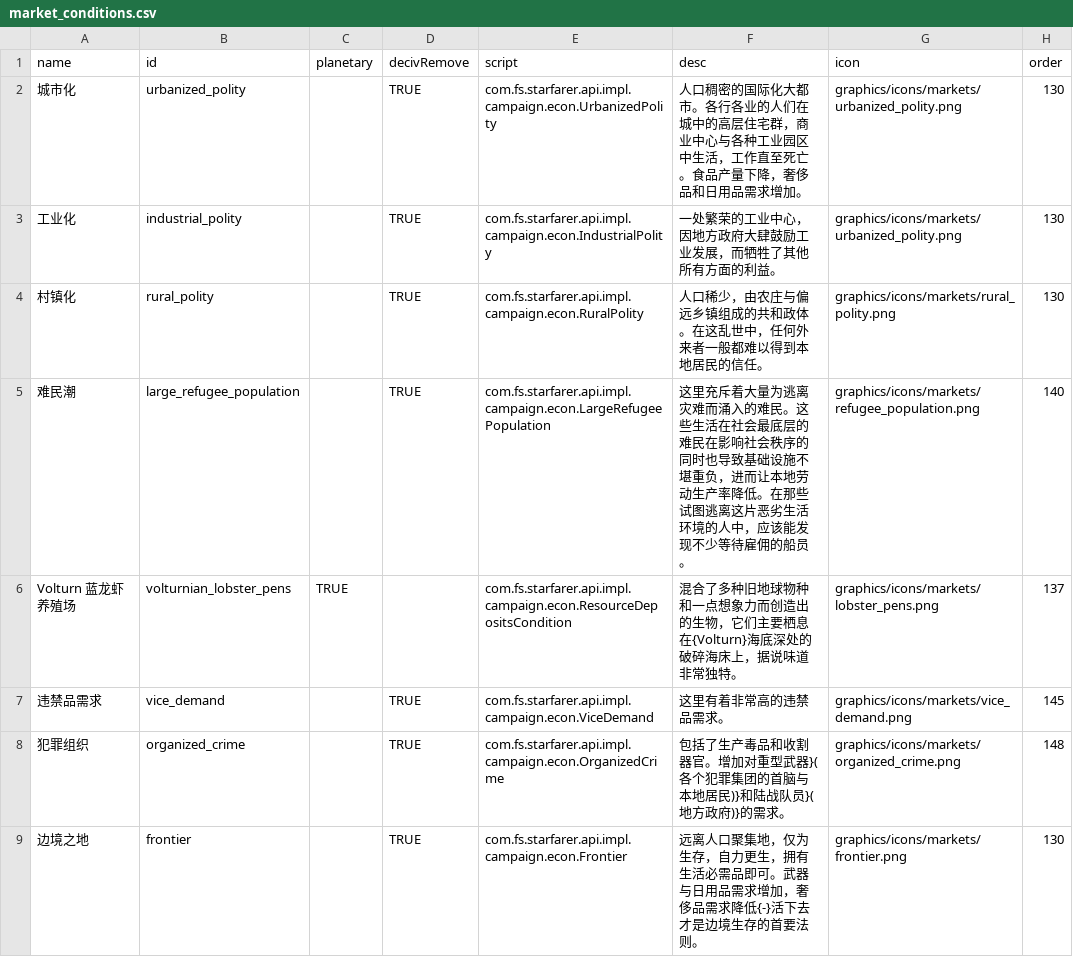
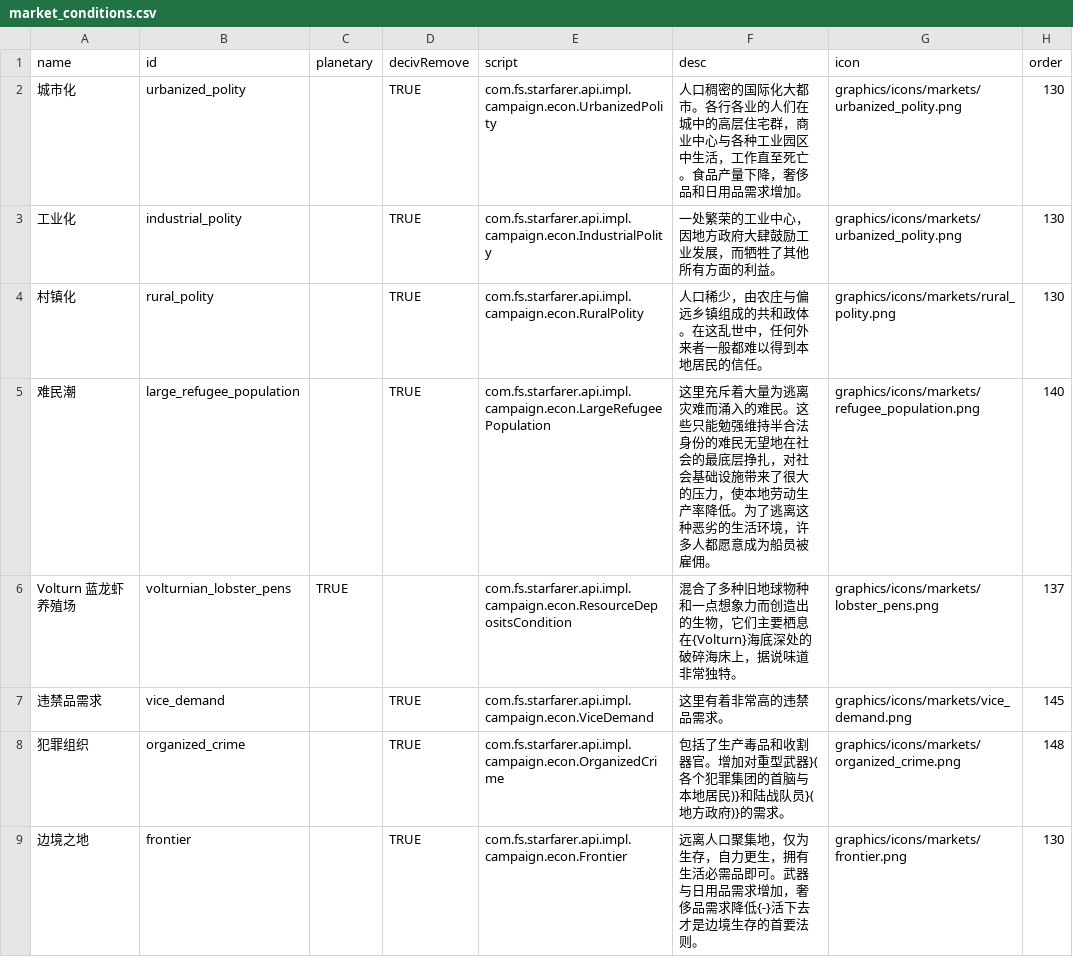
Before and after one commit to TruthOriginem/Starsector-0951-Localization, a CSV file: localization/data/campaign/market_conditions.csv, drawn as a sheet; only a part is shown; the diff covers the shown part only.

```diff
--- a/localization/data/campaign/market_conditions.csv
+++ b/localization/data/campaign/market_conditions.csv
@@ -4,3 +4,3 @@ name,id,planetary,decivRemove,script,desc,icon,order
 村镇化,rural_polity,,TRUE,com.fs.starfarer.api.impl.campaign.econ.RuralPolity,人口稀少，由农庄与偏远乡镇组成的共和政体。在这乱世中，任何外来者一般都难以得到本地居民的信任。,graphics/icons/markets/rural_polity.png,130
-难民潮,large_refugee_population,,TRUE,com.fs.starfarer.api.impl.campaign.econ.LargeRefugeePopulation,这里充斥着大量为逃离灾难而涌入的难民。这些生活在社会最底层的难民在影响社会秩序的同时也导致基础设施不堪重负，进而让本地劳动生产率降低。在那些试图逃离这片恶劣生活环境的人中，应该能发现不少等待雇佣的船员。,graphics/icons/markets/refugee_population.png,140
+难民潮,large_refugee_population,,TRUE,com.fs.starfarer.api.impl.campaign.econ.LargeRefugeePopulation,这里充斥着大量为逃离灾难而涌入的难民。这些只能勉强维持半合法身份的难民无望地在社会的最底层挣扎，对社会基础设施带来了很大的压力，使本地劳动生产率降低。为了逃离这种恶劣的生活环境，许多人都愿意成为船员被雇佣。,graphics/icons/markets/refugee_population.png,140
 Volturn 蓝龙虾养殖场,volturnian_lobster_pens,TRUE,,com.fs.starfarer.api.impl.campaign.econ.ResourceDepositsCondition,混合了多种旧地球物种和一点想象力而创造出的生物，它们主要栖息在{Volturn}海底深处的破碎海床上，据说味道非常独特。,graphics/icons/markets/lobster_pens.png,137
```
Also changed, not shown: 3 edited cells elsewhere in this file, localization/data/campaign/special_items.csv, localization/data/strings/descriptions.csv, 2 other files.
